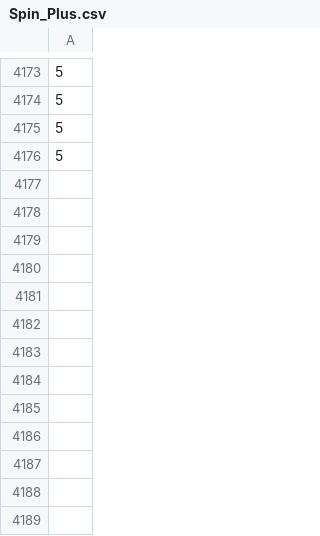
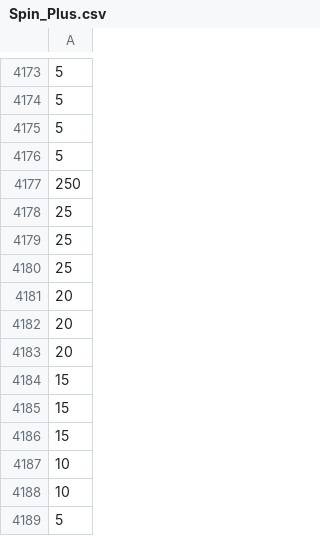
Before and after one commit to hwetsman/Fold_Wheel_Metrics, a CSV file: Spin_Plus.csv, drawn as a sheet; only a part is shown, gaps mark what is left out; the diff names each change by its address in the sheet, - before the commit and + after, or states it on an @@ line.

Commit message:
Data: add spins

```diff
--- a/Spin_Plus.csv
+++ b/Spin_Plus.csv
+row 4177: 250
+row 4178: 25
+row 4179: 25
+row 4180: 25
+row 4181: 20
+row 4182: 20
+row 4183: 20
+row 4184: 15
+row 4185: 15
+row 4186: 15
+row 4187: 10
+row 4188: 10
+row 4189: 5
```
